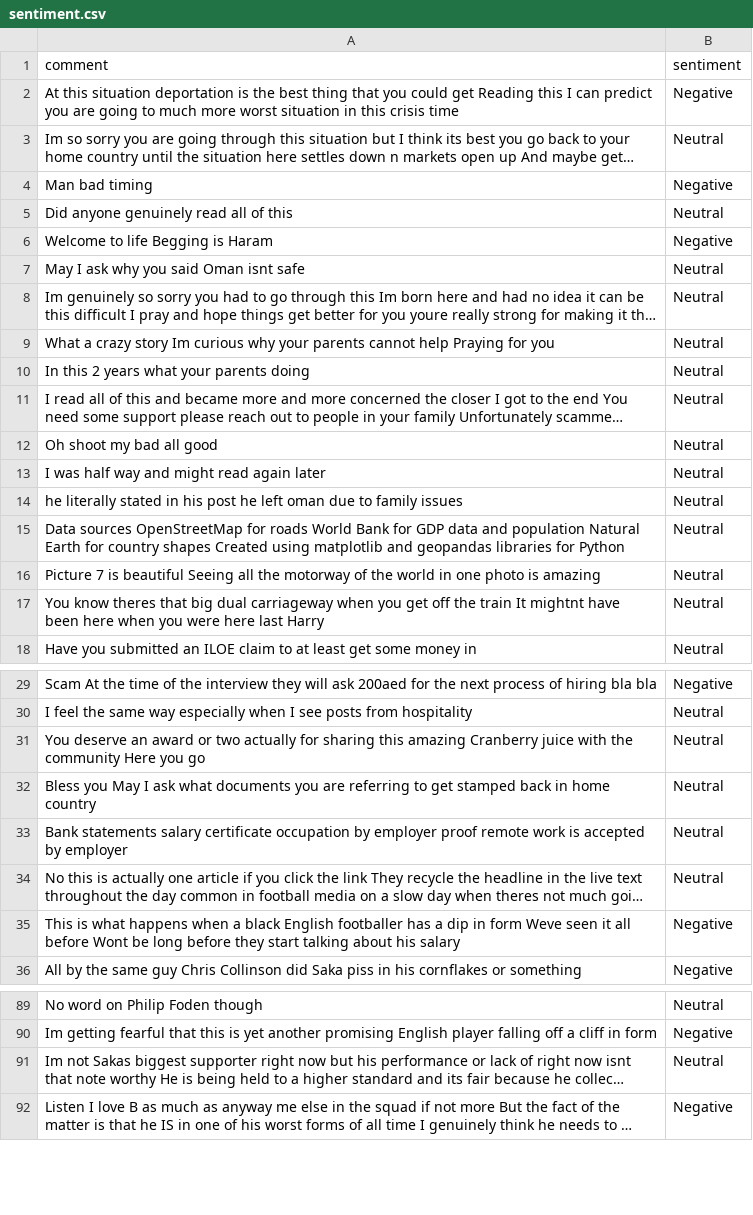
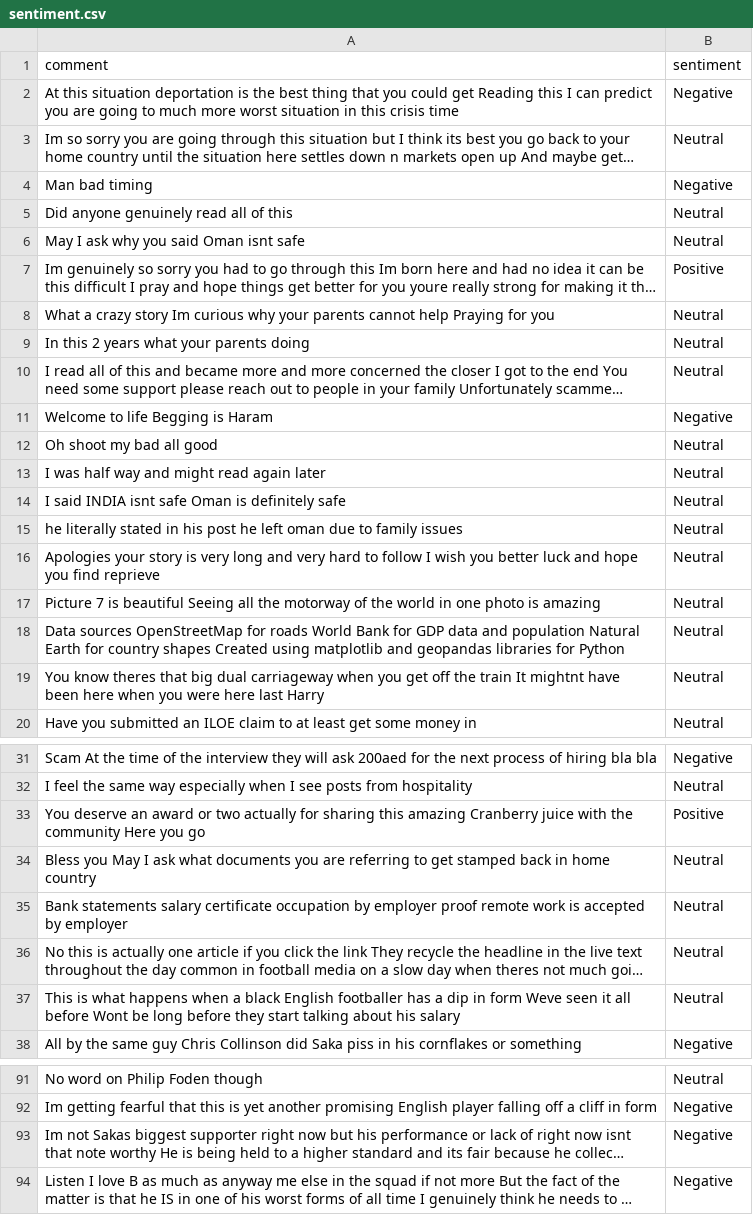
Before and after one commit to felixabraham670706/sentiment, a CSV file: sentiment.csv, drawn as a sheet; only a part is shown, gaps mark what is left out; long unchanged cells end in …; addresses are those after the commit; the diff covers the shown part only; the diff names each change by its address in the sheet, - before the commit and + after, or states it on an @@ line.

```diff
--- a/sentiment.csv
+++ b/sentiment.csv
-B7 (sentiment): Neutral
+B7 (sentiment): Positive
@@ row 6 moved to row 11: Welcome to life Begging is Haram @@
+row 14: I said INDIA isnt safe Oman is definitely safe | Neutral
+row 16: Apologies your story is very long and very hard to follow I wish you better luck and hope you find reprieve | Neutral
@@ row 16 moved to row 17: Picture 7 is beautiful Seeing all the mo… @@
-B33 (sentiment): Neutral
+B33 (sentiment): Positive
-B37 (sentiment): Negative
+B37 (sentiment): Neutral
-B93 (sentiment): Neutral
+B93 (sentiment): Negative
```
Also changed, not shown: 4 edited cells elsewhere in this file.
